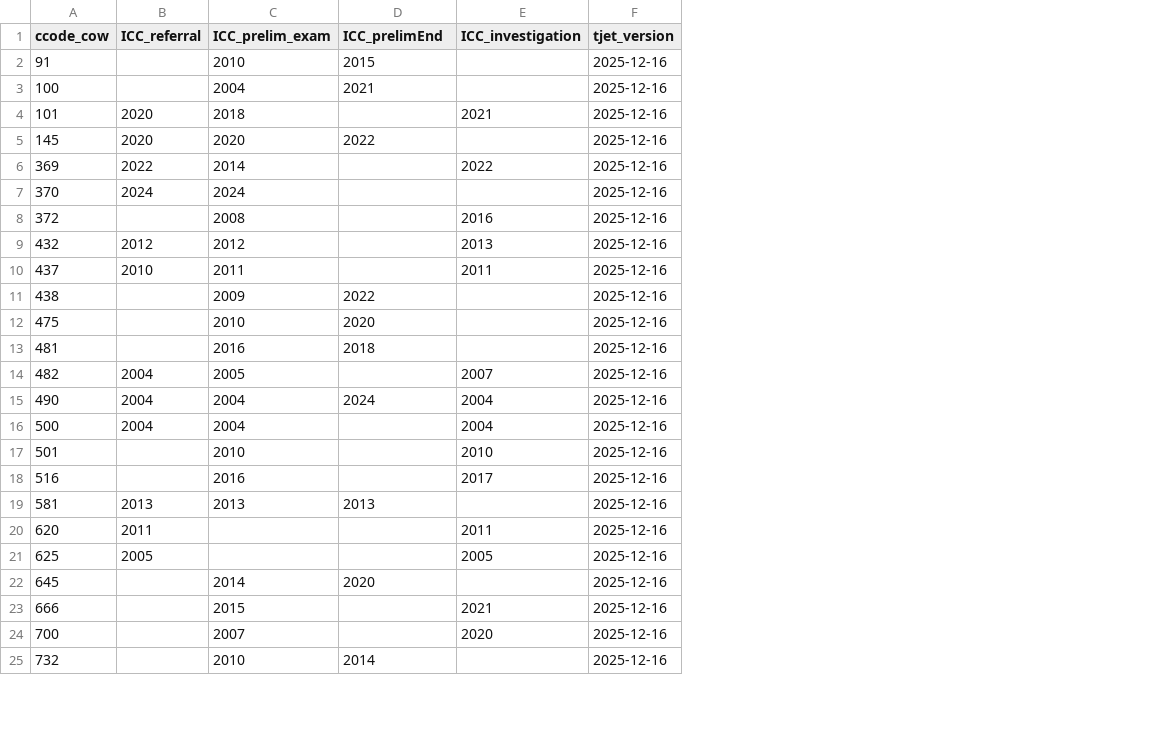
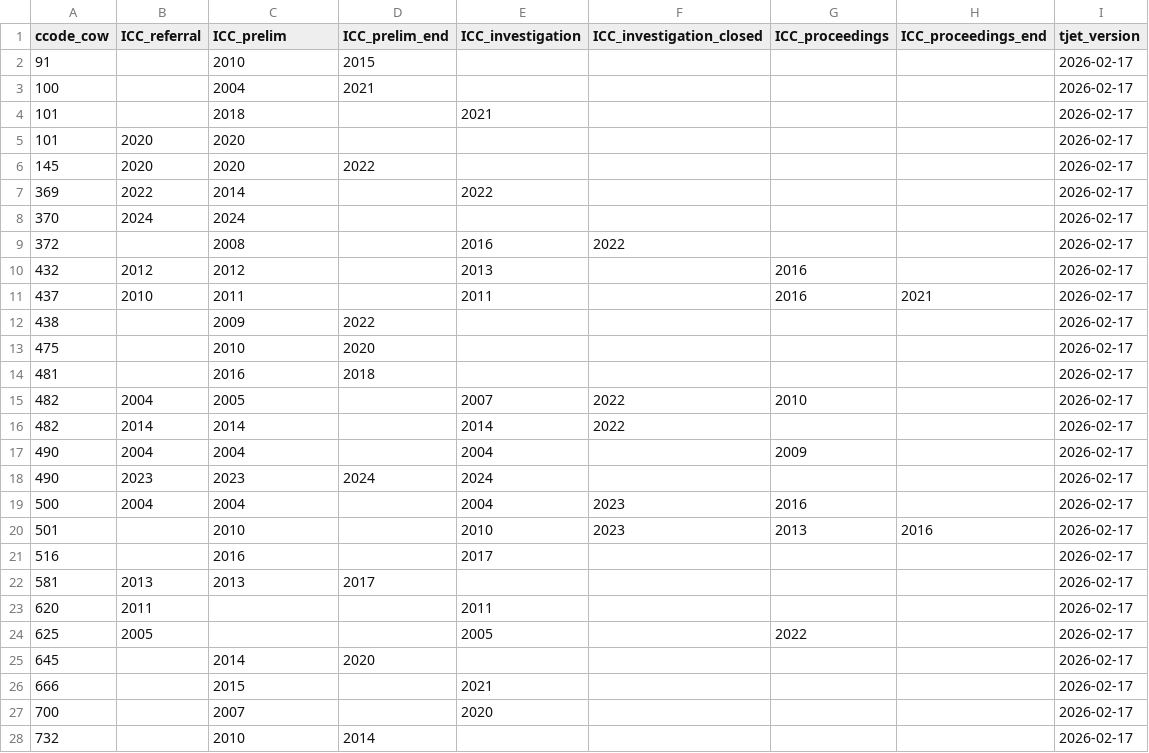
Before and after one commit to tjetdata/tjet-db, a CSV file: tjet_datasets/tjet_icc_interventions.csv, drawn as a sheet; only a part is shown; addresses are those after the commit; the diff covers the shown part only; the diff names each change by its address in the sheet, - before the commit and + after, or states it on an @@ line.

```diff
--- a/tjet_datasets/tjet_icc_interventions.csv
+++ b/tjet_datasets/tjet_icc_interventions.csv
+column F (ICC_investigation_closed), rows 9-15: 2022 |  |  |  |  |  | 2022; rows 19-20: 2023 | 2023
+column G (ICC_proceedings), rows 10-15: 2016 | 2016 |  |  |  | 2010; row 17: 2009; rows 19-24: 2016 | 2013 |  |  |  | 2022
+column H (ICC_proceedings_end), row 11: 2021; row 20: 2016
-C1: ICC_prelim_exam
+C1: ICC_prelim
-D1: ICC_prelimEnd
+D1: ICC_prelim_end
-I2:I4 (tjet_version): 2025-12-16
+I2:I4 (tjet_version): 2026-02-17
-B4 (ICC_referral): 2020
+B4 (ICC_referral): (empty)
+row 5: 101 | 2020 | 2020 |  |  |  |  |  | 2026-02-17
-I6:I15 (tjet_version): 2025-12-16
+I6:I15 (tjet_version): 2026-02-17
+row 16: 482 | 2014 | 2014 |  | 2014 | 2022 |  |  | 2026-02-17
-D17 (ICC_prelim_end): 2024
+D17 (ICC_prelim_end): (empty)
-I17 (tjet_version): 2025-12-16
+I17 (tjet_version): 2026-02-17
+row 18: 490 | 2023 | 2023 | 2024 | 2024 |  |  |  | 2026-02-17
-I19:I28 (tjet_version): 2025-12-16
+I19:I28 (tjet_version): 2026-02-17
-D22 (ICC_prelim_end): 2013
+D22 (ICC_prelim_end): 2017
```
Also changed, not shown: 2 edited cells elsewhere in this file, tjet_datasets/tjet_accused_codebook.csv, tjet_datasets/tjet_codebook_analyses.csv, 22 other files.
